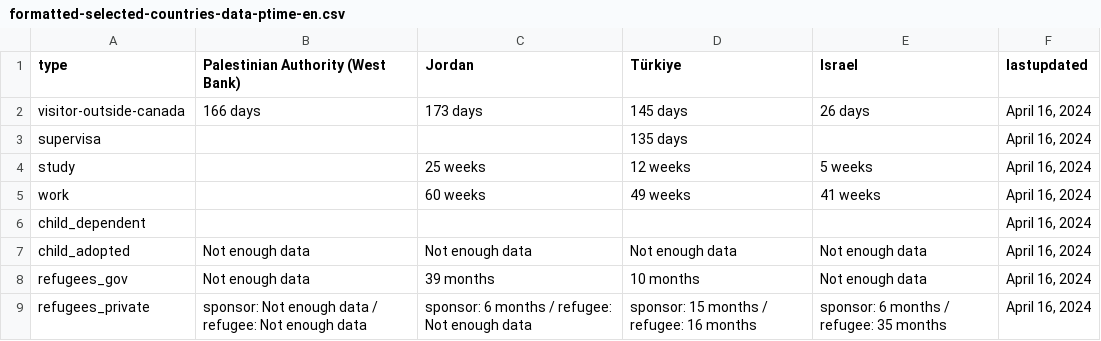
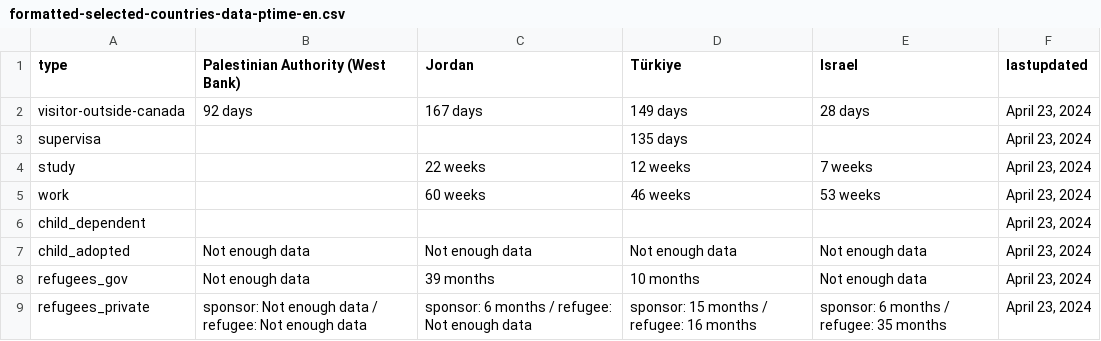
Before and after one commit to suhaibmujahid/cic-processing-times, a CSV file: formatted-selected-countries-data-ptime-en.csv, drawn as a sheet.

Commit message:
Flat: latest data (2024-04-25T00:23:34.807Z) {   "date": "2024-04-25T00:23:34.807Z",   "files": [     {       "name": "data-ptime-en.csv",       "deltaBytes": -104,       "source": "https://www.canada.ca/content/dam/ircc/documents/json/data-ptime-en.json"     },     {       "name": "data-ptime-en.json",       "deltaBytes": -104,       "source": "https://www.canada.ca/content/dam/ircc/documents/json/data-ptime-en.json"     },     {       "name": "formatted-data-ptime-en.csv",       "deltaBytes": 36,       "source": "https://www.canada.ca/content/dam/ircc/documents/json/data-ptime-en.json"     },     {       "name": "formatted-selected-countries-data-ptime-en.csv",       "deltaBytes": -1,       "source": "https://www.canada.ca/content/dam/ircc/documents/json/data-ptime-en.json"     },     {       "name": "data-ptime-non-country-en.csv",       "deltaBytes": -358,       "source": "https://www.canada.ca/content/dam/ircc/documents/json/data-ptime-non-country-en.json"     },     {       "name": "data-ptime-non-country-en.json",       "deltaBytes": -460,       "source": "https://www.canada.ca/content/dam/ircc/documents/json/data-ptime-non-country-en.json"     }   ] }

```diff
--- a/formatted-selected-countries-data-ptime-en.csv
+++ b/formatted-selected-countries-data-ptime-en.csv
@@ -1,9 +1,9 @@
 type,Palestinian Authority (West Bank),Jordan,Türkiye,Israel,lastupdated
-visitor-outside-canada,166 days,173 days,145 days,26 days,"April 16, 2024"
-supervisa,,,135 days,,"April 16, 2024"
-study,,25 weeks,12 weeks,5 weeks,"April 16, 2024"
-work,,60 weeks,49 weeks,41 weeks,"April 16, 2024"
-child_dependent,,,,,"April 16, 2024"
-child_adopted,Not enough data,Not enough data,Not enough data,Not enough data,"April 16, 2024"
-refugees_gov,Not enough data,39 months,10 months,Not enough data,"April 16, 2024"
-refugees_private,sponsor: Not enough data / refugee: Not enough data,sponsor: 6 months / refugee: Not enough data,sponsor: 15 months / refugee: 16 months,sponsor: 6 months / refugee: 35 months,"April 16, 2024"
+visitor-outside-canada,92 days,167 days,149 days,28 days,"April 23, 2024"
+supervisa,,,135 days,,"April 23, 2024"
+study,,22 weeks,12 weeks,7 weeks,"April 23, 2024"
+work,,60 weeks,46 weeks,53 weeks,"April 23, 2024"
+child_dependent,,,,,"April 23, 2024"
+child_adopted,Not enough data,Not enough data,Not enough data,Not enough data,"April 23, 2024"
+refugees_gov,Not enough data,39 months,10 months,Not enough data,"April 23, 2024"
+refugees_private,sponsor: Not enough data / refugee: Not enough data,sponsor: 6 months / refugee: Not enough data,sponsor: 15 months / refugee: 16 months,sponsor: 6 months / refugee: 35 months,"April 23, 2024"
```
Also changed, not shown: data-ptime-en.csv, data-ptime-non-country-en.csv, 3 other files.
